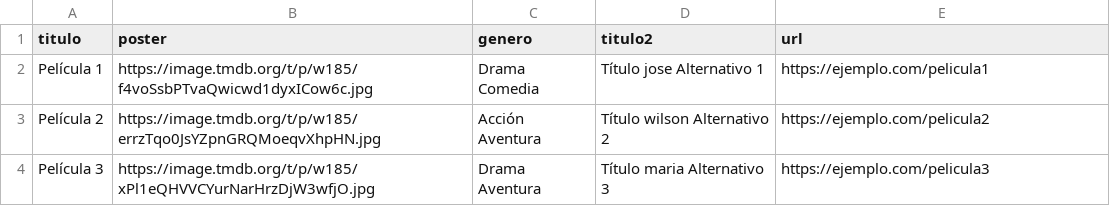
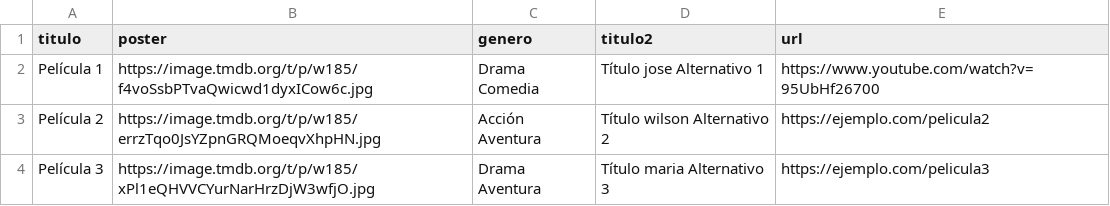
Before and after one commit to willdevs/movies, a CSV file: movie.csv, drawn as a sheet.

Commit message:
Update movie.csv

```diff
--- a/movie.csv
+++ b/movie.csv
@@ -1,3 +1,3 @@
 titulo,poster,genero,titulo2,url
-Película 1,https://image.tmdb.org/t/p/w185/f4voSsbPTvaQwicwd1dyxICow6c.jpg,Drama Comedia,Título jose Alternativo 1,https://ejemplo.com/pelicula1
+Película 1,https://image.tmdb.org/t/p/w185/f4voSsbPTvaQwicwd1dyxICow6c.jpg,Drama Comedia,Título jose Alternativo 1,https://www.youtube.com/watch?v=95UbHf26700
 Película 2,https://image.tmdb.org/t/p/w185/errzTqo0JsYZpnGRQMoeqvXhpHN.jpg,Acción Aventura,Título wilson Alternativo 2,https://ejemplo.com/pelicula2
```
